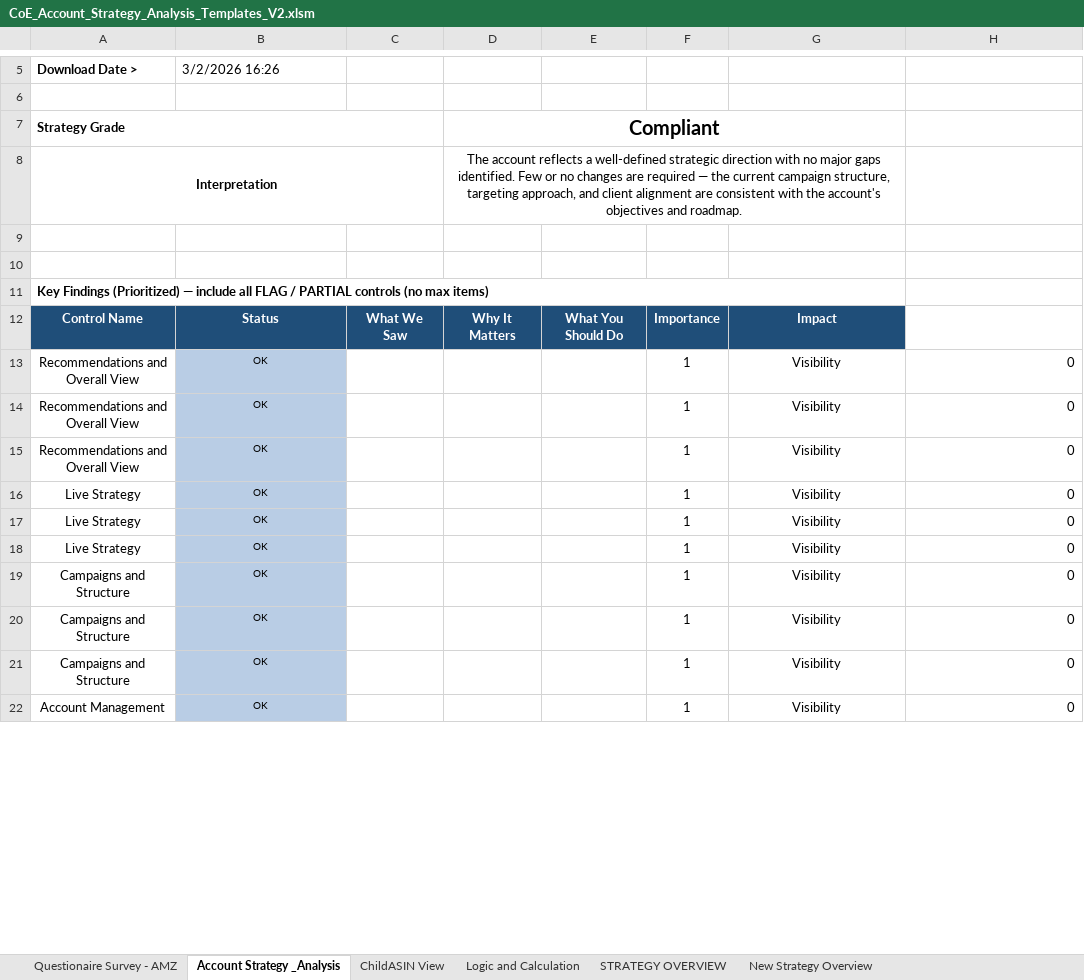
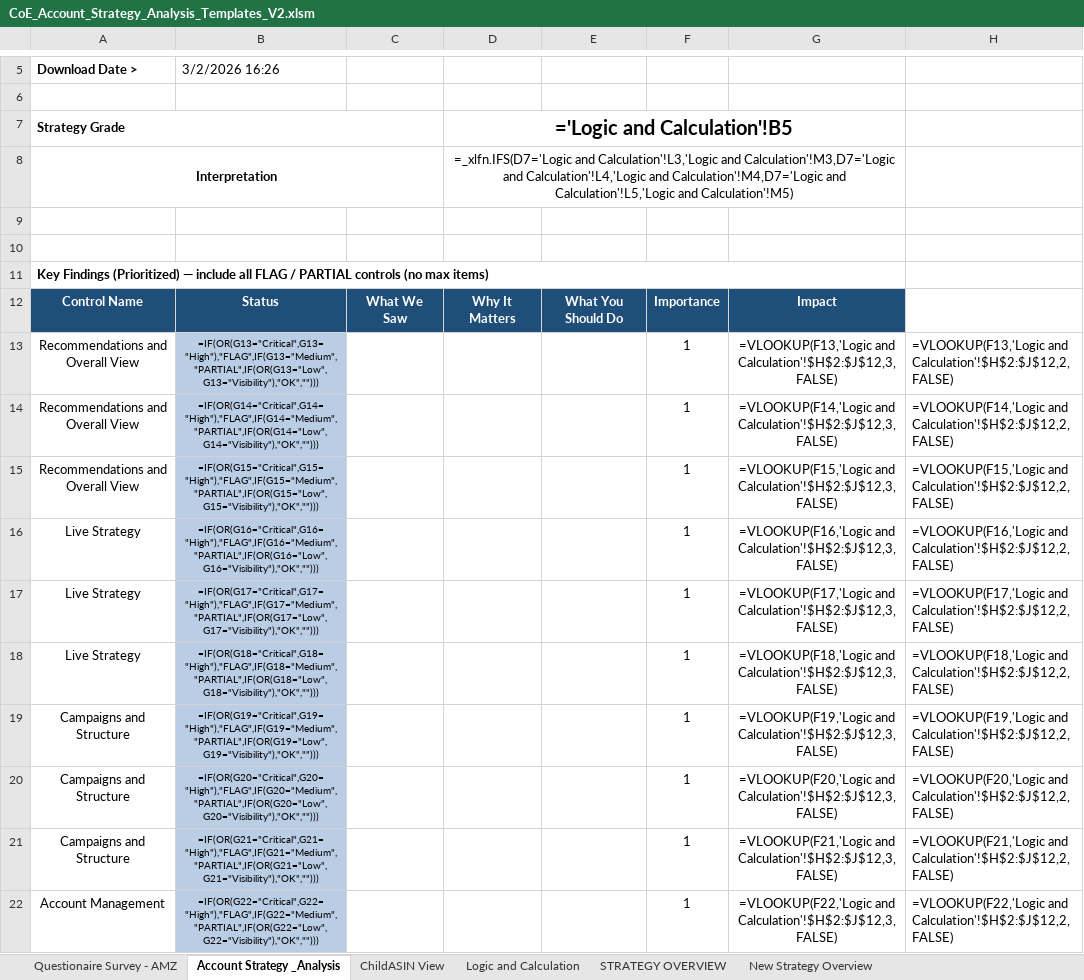
Before and after one commit to gquartile-tech/COE-FULL-ANALYSIS, an Excel workbook: templates/CoE_Account_Strategy_Analysis_Templates_V2.xlsm, sheet Account Strategy _Analysis, drawn as a sheet; only a part is shown, gaps mark what is left out; values as stored, in another font and other column widths than the file's, no borders; formulas without a stored value are shown as written; conditional formats not drawn; the diff covers the shown part only; the diff names each change by its address in the sheet, - before the commit and + after, or states it on an @@ line.

```diff
--- a/templates/CoE_Account_Strategy_Analysis_Templates_V2.xlsm (sheet Account Strategy _Analysis)
+++ b/templates/CoE_Account_Strategy_Analysis_Templates_V2.xlsm (sheet Account Strategy _Analysis)
-D7: Compliant
+D7: ='Logic and Calculation'!B5
-D8: The account reflects a well-defined strategic direction with no major gaps identified. Few or no changes are required — the current campaign structure, targeting approach, and client alignment are consistent with the account's objectives and roadmap.
+D8: =_xlfn.IFS(D7='Logic and Calculation'!L3,'Logic and Calculation'!M3,D7='Logic and Calculation'!L4,'Logic and Calculation'!M4,D7='Logic and Calculation'!L5,'Logic and Calculation'!M5)
-B13: OK
+B13: =IF(OR(G13="Critical",G13="High"),"FLAG",IF(G13="Medium","PARTIAL",IF(OR(G13="Low",G13="Visibility"),"OK","")))
-G13: Visibility
+G13: =VLOOKUP(F13,'Logic and Calculation'!$H$2:$J$12,3,FALSE)
-H13: 0
+H13: =VLOOKUP(F13,'Logic and Calculation'!$H$2:$J$12,2,FALSE)
-B14: OK
+B14: =IF(OR(G14="Critical",G14="High"),"FLAG",IF(G14="Medium","PARTIAL",IF(OR(G14="Low",G14="Visibility"),"OK","")))
-G14: Visibility
+G14: =VLOOKUP(F14,'Logic and Calculation'!$H$2:$J$12,3,FALSE)
-H14: 0
+H14: =VLOOKUP(F14,'Logic and Calculation'!$H$2:$J$12,2,FALSE)
-B15: OK
+B15: =IF(OR(G15="Critical",G15="High"),"FLAG",IF(G15="Medium","PARTIAL",IF(OR(G15="Low",G15="Visibility"),"OK","")))
-G15: Visibility
+G15: =VLOOKUP(F15,'Logic and Calculation'!$H$2:$J$12,3,FALSE)
-H15: 0
+H15: =VLOOKUP(F15,'Logic and Calculation'!$H$2:$J$12,2,FALSE)
-B16: OK
+B16: =IF(OR(G16="Critical",G16="High"),"FLAG",IF(G16="Medium","PARTIAL",IF(OR(G16="Low",G16="Visibility"),"OK","")))
-G16: Visibility
+G16: =VLOOKUP(F16,'Logic and Calculation'!$H$2:$J$12,3,FALSE)
-H16: 0
+H16: =VLOOKUP(F16,'Logic and Calculation'!$H$2:$J$12,2,FALSE)
-B17: OK
+B17: =IF(OR(G17="Critical",G17="High"),"FLAG",IF(G17="Medium","PARTIAL",IF(OR(G17="Low",G17="Visibility"),"OK","")))
-G17: Visibility
+G17: =VLOOKUP(F17,'Logic and Calculation'!$H$2:$J$12,3,FALSE)
-H17: 0
+H17: =VLOOKUP(F17,'Logic and Calculation'!$H$2:$J$12,2,FALSE)
-B18: OK
+B18: =IF(OR(G18="Critical",G18="High"),"FLAG",IF(G18="Medium","PARTIAL",IF(OR(G18="Low",G18="Visibility"),"OK","")))
-G18: Visibility
+G18: =VLOOKUP(F18,'Logic and Calculation'!$H$2:$J$12,3,FALSE)
-H18: 0
+H18: =VLOOKUP(F18,'Logic and Calculation'!$H$2:$J$12,2,FALSE)
-B19: OK
+B19: =IF(OR(G19="Critical",G19="High"),"FLAG",IF(G19="Medium","PARTIAL",IF(OR(G19="Low",G19="Visibility"),"OK","")))
-G19: Visibility
+G19: =VLOOKUP(F19,'Logic and Calculation'!$H$2:$J$12,3,FALSE)
-H19: 0
+H19: =VLOOKUP(F19,'Logic and Calculation'!$H$2:$J$12,2,FALSE)
-B20: OK
+B20: =IF(OR(G20="Critical",G20="High"),"FLAG",IF(G20="Medium","PARTIAL",IF(OR(G20="Low",G20="Visibility"),"OK","")))
-G20: Visibility
+G20: =VLOOKUP(F20,'Logic and Calculation'!$H$2:$J$12,3,FALSE)
-H20: 0
+H20: =VLOOKUP(F20,'Logic and Calculation'!$H$2:$J$12,2,FALSE)
-B21: OK
+B21: =IF(OR(G21="Critical",G21="High"),"FLAG",IF(G21="Medium","PARTIAL",IF(OR(G21="Low",G21="Visibility"),"OK","")))
-G21: Visibility
+G21: =VLOOKUP(F21,'Logic and Calculation'!$H$2:$J$12,3,FALSE)
-H21: 0
+H21: =VLOOKUP(F21,'Logic and Calculation'!$H$2:$J$12,2,FALSE)
-B22: OK
+B22: =IF(OR(G22="Critical",G22="High"),"FLAG",IF(G22="Medium","PARTIAL",IF(OR(G22="Low",G22="Visibility"),"OK","")))
-G22: Visibility
+G22: =VLOOKUP(F22,'Logic and Calculation'!$H$2:$J$12,3,FALSE)
-H22: 0
+H22: =VLOOKUP(F22,'Logic and Calculation'!$H$2:$J$12,2,FALSE)
```
Also changed, not shown: 42 edited cells and cell formats elsewhere in this sheet, sheet New Strategy Overview, sheet Questionaire Survey - AMZ, sheet ChildASIN View, sheet Logic and Calculation, hidden cells, charts or pictures.
